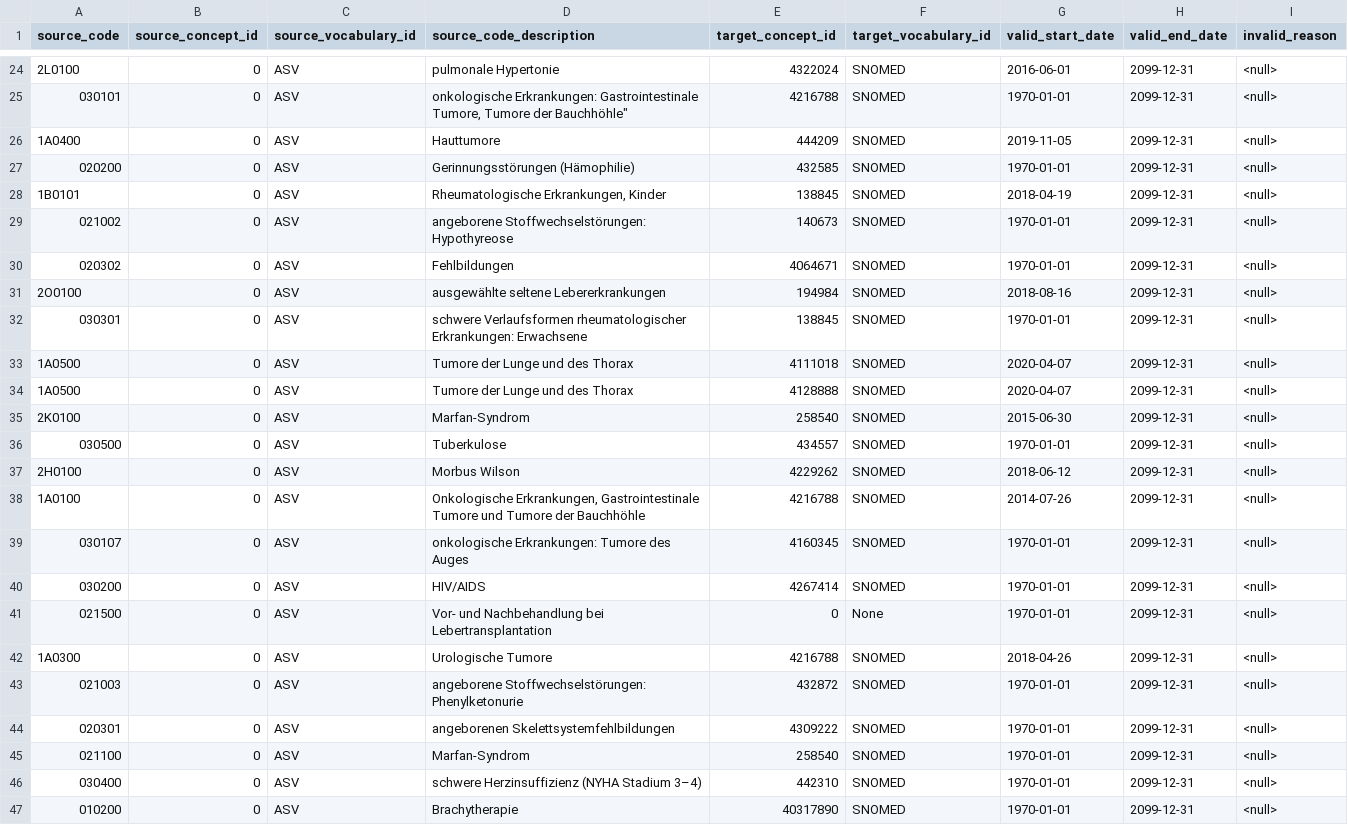
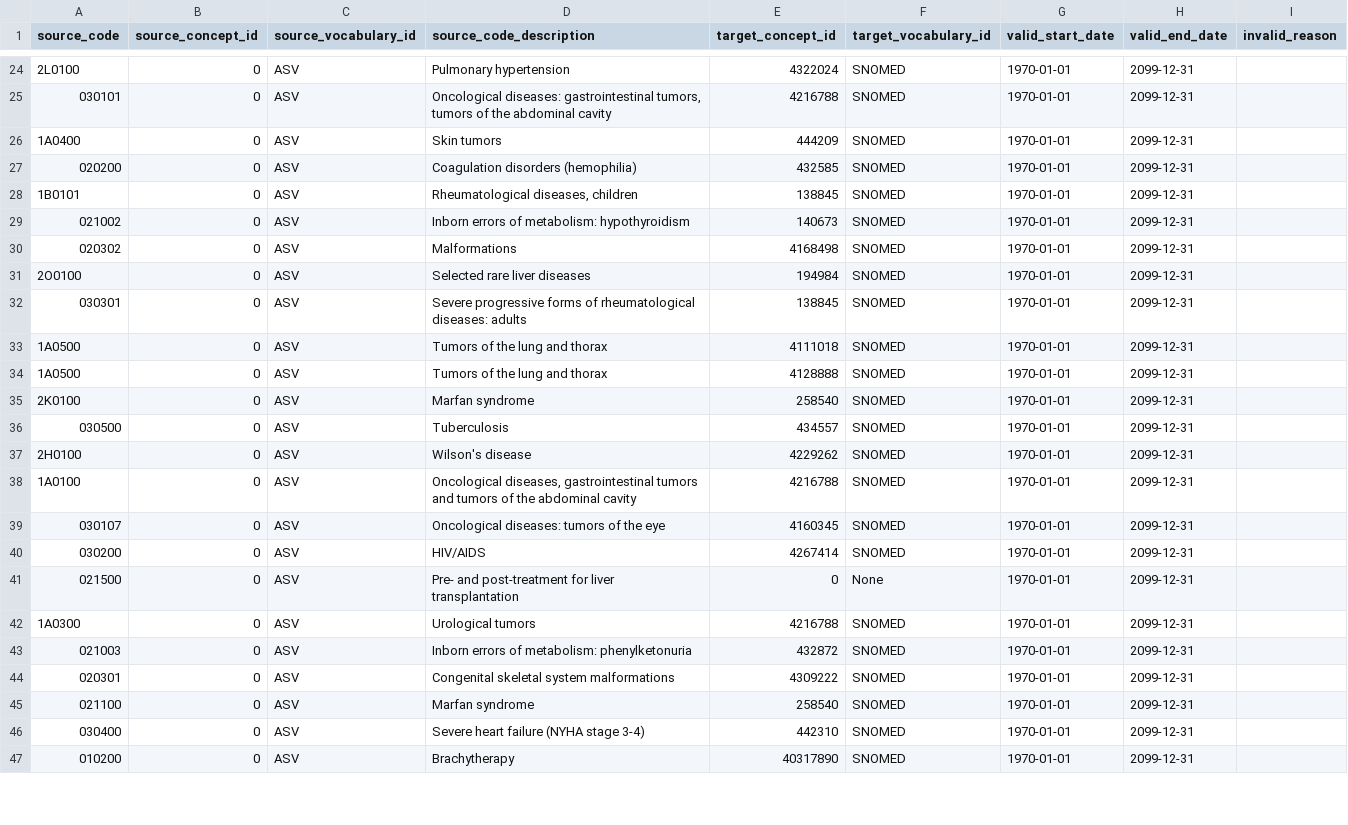
Before and after one commit to elisahenke/OMOP-CDM-German-vocabularies, a CSV file: ASV/ASV_source_to_concept_map.csv, drawn as a sheet; only a part is shown, gaps mark what is left out; the diff covers the shown part only; the diff names each change by its address in the sheet, - before the commit and + after, or states it on an @@ line.

Commit message:
feat; added new mappings to source_to_concept_map

```diff
--- a/ASV/ASV_source_to_concept_map.csv
+++ b/ASV/ASV_source_to_concept_map.csv
-D24 (source_code_description): pulmonale Hypertonie
+D24 (source_code_description): Pulmonary hypertension
-G24 (valid_start_date): 2016-06-01
+G24 (valid_start_date): 1970-01-01
-I24:I47 (invalid_reason): <null>
+I24:I47 (invalid_reason): (empty)
-D25 (source_code_description): onkologische Erkrankungen: Gastrointestinale Tumore, Tumore der Bauchhöhle"
+D25 (source_code_description): Oncological diseases: gastrointestinal tumors, tumors of the abdominal cavity
-D26 (source_code_description): Hauttumore
+D26 (source_code_description): Skin tumors
-G26 (valid_start_date): 2019-11-05
+G26 (valid_start_date): 1970-01-01
-D27 (source_code_description): Gerinnungsstörungen (Hämophilie)
+D27 (source_code_description): Coagulation disorders (hemophilia)
-D28 (source_code_description): Rheumatologische Erkrankungen, Kinder
+D28 (source_code_description): Rheumatological diseases, children
-G28 (valid_start_date): 2018-04-19
+G28 (valid_start_date): 1970-01-01
-D29 (source_code_description): angeborene Stoffwechselstörungen: Hypothyreose
+D29 (source_code_description): Inborn errors of metabolism: hypothyroidism
-D30 (source_code_description): Fehlbildungen
+D30 (source_code_description): Malformations
-E30 (target_concept_id): 4064671
+E30 (target_concept_id): 4168498
-D31 (source_code_description): ausgewählte seltene Lebererkrankungen
+D31 (source_code_description): Selected rare liver diseases
-G31 (valid_start_date): 2018-08-16
+G31 (valid_start_date): 1970-01-01
-D32 (source_code_description): schwere Verlaufsformen rheumatologischer Erkrankungen: Erwachsene
+D32 (source_code_description): Severe progressive forms of rheumatological diseases: adults
-D33:D34 (source_code_description): Tumore der Lunge und des Thorax
+D33:D34 (source_code_description): Tumors of the lung and thorax
-G33:G34 (valid_start_date): 2020-04-07
+G33:G34 (valid_start_date): 1970-01-01
-D35 (source_code_description): Marfan-Syndrom
+D35 (source_code_description): Marfan syndrome
-G35 (valid_start_date): 2015-06-30
+G35 (valid_start_date): 1970-01-01
-D36 (source_code_description): Tuberkulose
+D36 (source_code_description): Tuberculosis
-D37 (source_code_description): Morbus Wilson
+D37 (source_code_description): Wilson's disease
-G37 (valid_start_date): 2018-06-12
+G37 (valid_start_date): 1970-01-01
-D38 (source_code_description): Onkologische Erkrankungen, Gastrointestinale Tumore und Tumore der Bauchhöhle
+D38 (source_code_description): Oncological diseases, gastrointestinal tumors and tumors of the abdominal cavity
-G38 (valid_start_date): 2014-07-26
+G38 (valid_start_date): 1970-01-01
-D39 (source_code_description): onkologische Erkrankungen: Tumore des Auges
+D39 (source_code_description): Oncological diseases: tumors of the eye
-D41 (source_code_description): Vor- und Nachbehandlung bei Lebertransplantation
+D41 (source_code_description): Pre- and post-treatment for liver transplantation
-D42 (source_code_description): Urologische Tumore
+D42 (source_code_description): Urological tumors
-G42 (valid_start_date): 2018-04-26
+G42 (valid_start_date): 1970-01-01
-D43 (source_code_description): angeborene Stoffwechselstörungen: Phenylketonurie
+D43 (source_code_description): Inborn errors of metabolism: phenylketonuria
-D44 (source_code_description): angeborenen Skelettsystemfehlbildungen
+D44 (source_code_description): Congenital skeletal system malformations
-D45 (source_code_description): Marfan-Syndrom
+D45 (source_code_description): Marfan syndrome
-D46 (source_code_description): schwere Herzinsuffizienz (NYHA Stadium 3–4)
+D46 (source_code_description): Severe heart failure (NYHA stage 3-4)
-D47 (source_code_description): Brachytherapie
+D47 (source_code_description): Brachytherapy
```
Also changed, not shown: 99 edited cells elsewhere in this file, 17 other files.
